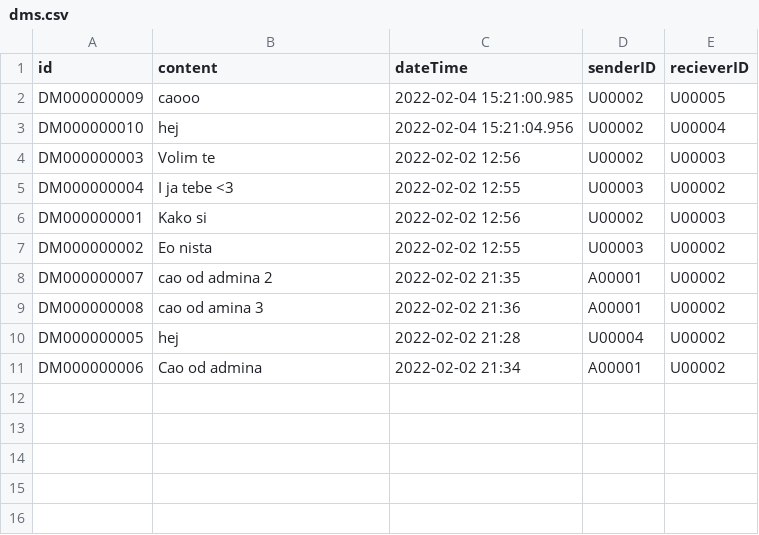
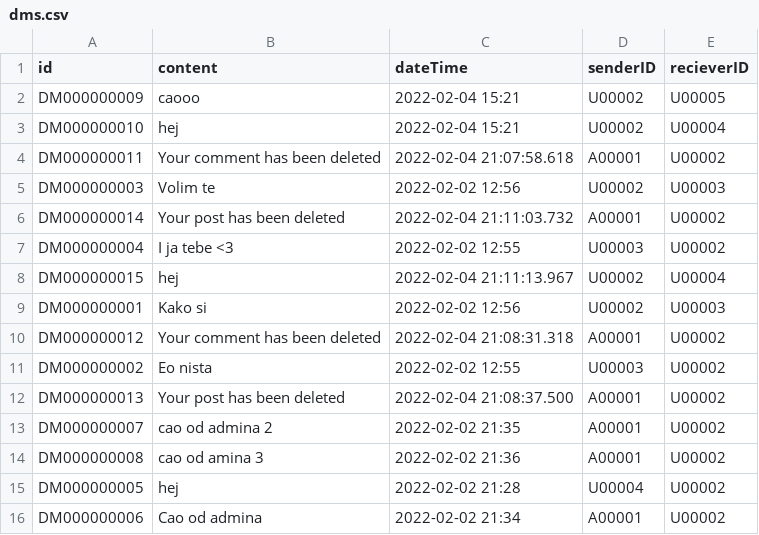
Before and after one commit to mmmajder/Web-project, a CSV file: WebProject/WebContent/resources/dms.csv, drawn as a sheet.

```diff
--- a/WebProject/WebContent/resources/dms.csv
+++ b/WebProject/WebContent/resources/dms.csv
@@ -1,8 +1,13 @@
 id;content;dateTime;senderID;recieverID
-DM000000009;caooo;2022-02-04 15:21:00.985;U00002;U00005
-DM000000010;hej;2022-02-04 15:21:04.956;U00002;U00004
+DM000000009;caooo;2022-02-04 15:21;U00002;U00005
+DM000000010;hej;2022-02-04 15:21;U00002;U00004
+DM000000011;Your comment has been deleted;2022-02-04 21:07:58.618;A00001;U00002
 DM000000003;Volim te;2022-02-02 12:56;U00002;U00003
+DM000000014;Your post has been deleted;2022-02-04 21:11:03.732;A00001;U00002
 DM000000004;I ja tebe <3;2022-02-02 12:55;U00003;U00002
+DM000000015;hej;2022-02-04 21:11:13.967;U00002;U00004
 DM000000001;Kako si;2022-02-02 12:56;U00002;U00003
+DM000000012;Your comment has been deleted;2022-02-04 21:08:31.318;A00001;U00002
 DM000000002;Eo nista;2022-02-02 12:55;U00003;U00002
+DM000000013;Your post has been deleted;2022-02-04 21:08:37.500;A00001;U00002
 DM000000007;cao od admina 2;2022-02-02 21:35;A00001;U00002
```
Also changed, not shown: WebProject/WebContent/resources/chats.csv, WebProject/WebContent/resources/comments.csv, 10 other files.
